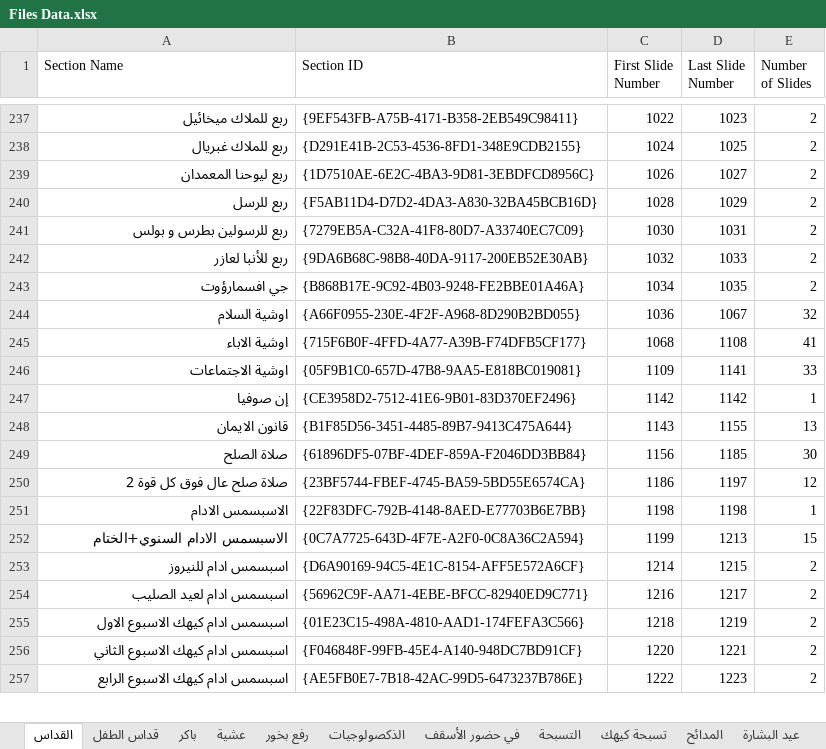
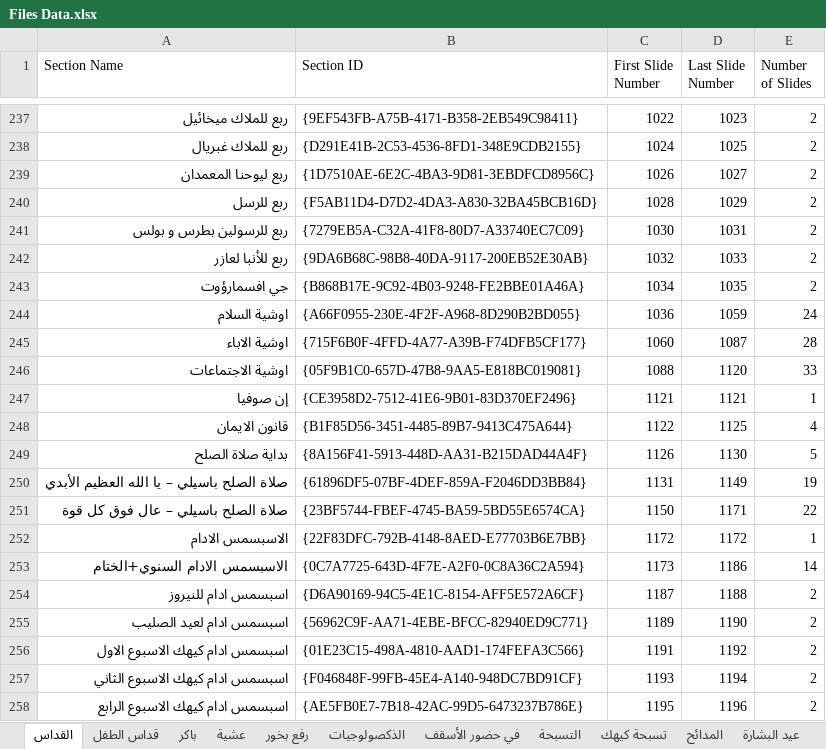
Before and after one commit to johnwassfy/St.Mary-Maadi-Liturgies, an Excel workbook: Files Data.xlsx, sheet القداس, drawn as a sheet; only a part is shown, gaps mark what is left out; values as stored, in another font and other column widths than the file's, no borders; removed rows and columns are numbered as before the commit, all else as after; the diff covers the shown part only; the diff names each change by its address in the sheet, - before the commit and + after, or states it on an @@ line.

```diff
--- a/Files Data.xlsx (sheet القداس)
+++ b/Files Data.xlsx (sheet القداس)
-D244 (Last Slide Number): 1067
+D244 (Last Slide Number): 1059
-E244 (Number of Slides): 32
+E244 (Number of Slides): 24
-C245 (First Slide Number): 1068
+C245 (First Slide Number): 1060
-D245 (Last Slide Number): 1108
+D245 (Last Slide Number): 1087
-E245 (Number of Slides): 41
+E245 (Number of Slides): 28
-C246 (First Slide Number): 1109
+C246 (First Slide Number): 1088
-D246 (Last Slide Number): 1141
+D246 (Last Slide Number): 1120
-C247 (First Slide Number): 1142
+C247 (First Slide Number): 1121
-D247 (Last Slide Number): 1142
+D247 (Last Slide Number): 1121
-C248 (First Slide Number): 1143
+C248 (First Slide Number): 1122
-D248 (Last Slide Number): 1155
+D248 (Last Slide Number): 1125
-E248 (Number of Slides): 13
+E248 (Number of Slides): 4
-row 249: صلاة الصلح | {61896DF5-07BF-4DEF-859A-F2046DD3BB84} | 1156 | 1185 | 30
-row 250: صلاة صلح عال فوق كل قوة 2 | {23BF5744-FBEF-4745-BA59-5BD55E6574CA} | 1186 | 1197 | 12
+row 249: بداية صلاة الصلح | {8A156F41-5913-448D-AA31-B215DAD44A4F} | 1126 | 1130 | 5
+row 250: صلاة الصلح باسيلي – يا الله العظيم الأبدي | {61896DF5-07BF-4DEF-859A-F2046DD3BB84} | 1131 | 1149 | 19
+row 251: صلاة الصلح باسيلي – عال فوق كل قوة | {23BF5744-FBEF-4745-BA59-5BD55E6574CA} | 1150 | 1171 | 22
-C252 (First Slide Number): 1198
+C252 (First Slide Number): 1172
-D252 (Last Slide Number): 1198
+D252 (Last Slide Number): 1172
-C253 (First Slide Number): 1199
+C253 (First Slide Number): 1173
-D253 (Last Slide Number): 1213
+D253 (Last Slide Number): 1186
-E253 (Number of Slides): 15
+E253 (Number of Slides): 14
-C254 (First Slide Number): 1214
+C254 (First Slide Number): 1187
-D254 (Last Slide Number): 1215
+D254 (Last Slide Number): 1188
-C255 (First Slide Number): 1216
+C255 (First Slide Number): 1189
-D255 (Last Slide Number): 1217
+D255 (Last Slide Number): 1190
-C256 (First Slide Number): 1218
+C256 (First Slide Number): 1191
-D256 (Last Slide Number): 1219
+D256 (Last Slide Number): 1192
-C257 (First Slide Number): 1220
+C257 (First Slide Number): 1193
-D257 (Last Slide Number): 1221
+D257 (Last Slide Number): 1194
-C258 (First Slide Number): 1222
+C258 (First Slide Number): 1195
-D258 (Last Slide Number): 1223
+D258 (Last Slide Number): 1196
```
Also changed, not shown: 447 edited cells elsewhere in this sheet, sheet رفع بخور, Tables.xlsx, layout_slides.xlsx, 12 other files.
